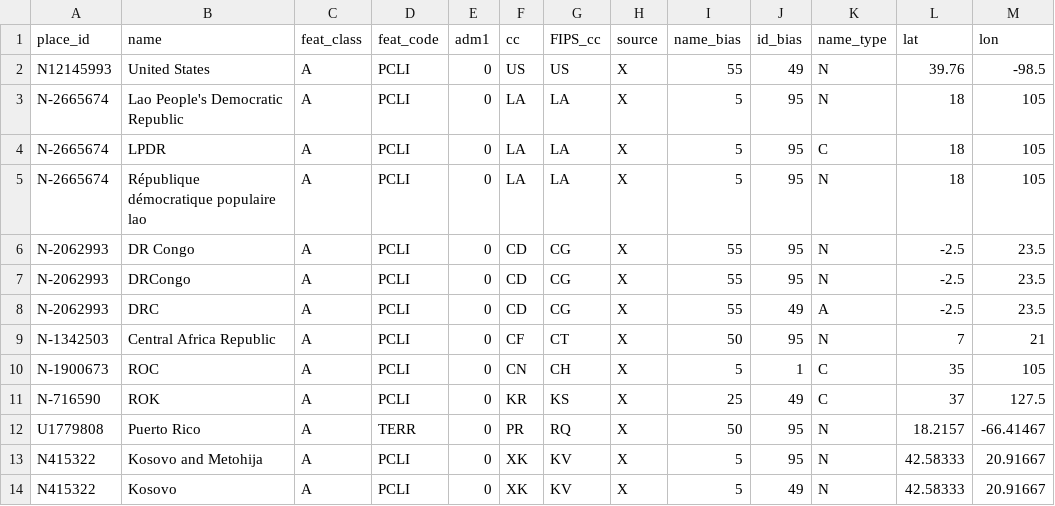
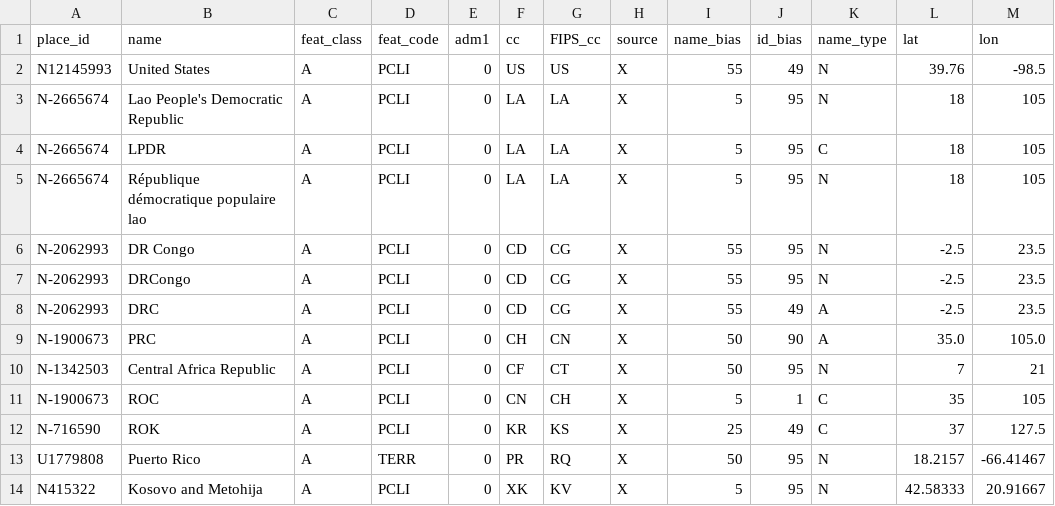
Before and after one commit to OpenSextant/Xponents, a CSV file: solr/etc/gazetteer/additions/adhoc-placenames.csv, drawn as a sheet; only a part is shown; the shorter side is filled out with more unchanged rows.

```diff
--- a/solr/etc/gazetteer/additions/adhoc-placenames.csv
+++ b/solr/etc/gazetteer/additions/adhoc-placenames.csv
@@ -8,2 +8,3 @@ N-2062993,DRCongo,A,PCLI,0,CD,CG,X,55,95,N,-2.5,23.5
 N-2062993,DRC,A,PCLI,0,CD,CG,X,55,49,A,-2.5,23.5
+N-1900673,PRC,A,PCLI,0,CH,CN,X,50,90,A,35.0,105.0
 N-1342503,Central Africa Republic,A,PCLI,0,CF,CT,X,50,95,N,7,21
```
Also changed, not shown: 6 other files.
